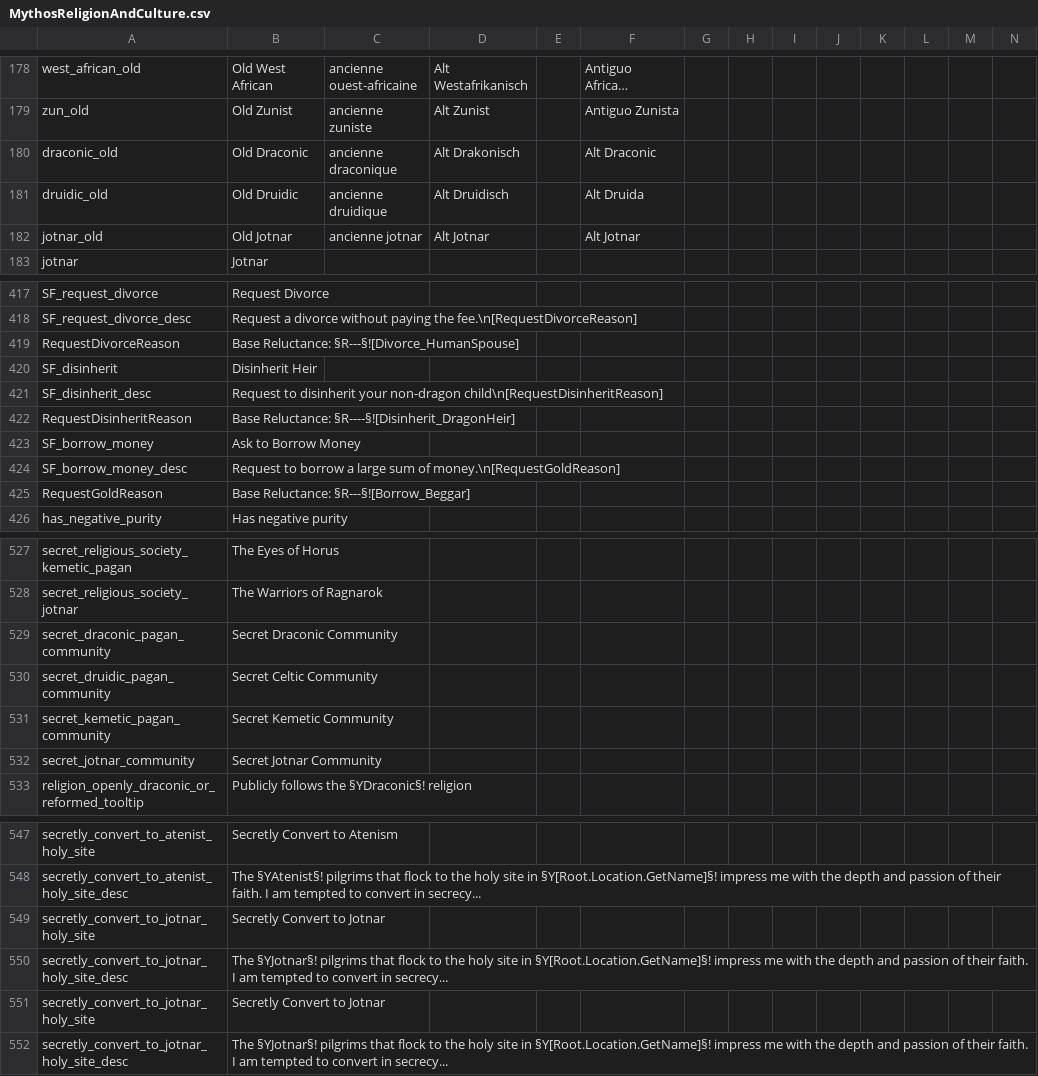
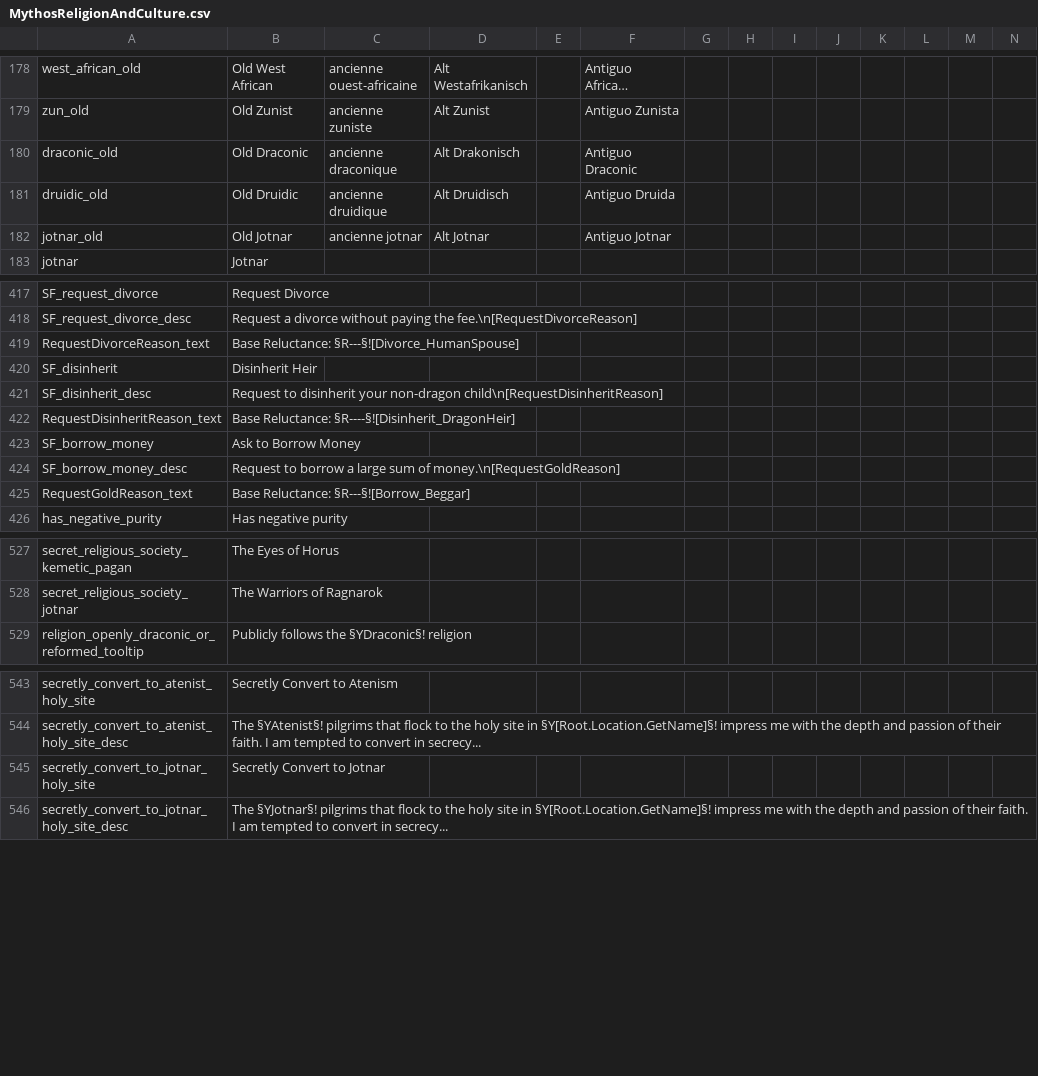
Before and after one commit to Leekoo/Mythos2, a CSV file: Mythos2/localisation/MythosReligionAndCulture.csv, drawn as a sheet; only a part is shown, gaps mark what is left out; long unchanged cells end in …; rows hold the shown columns only; the diff covers the shown part only; the diff names each change by its address in the sheet, - before the commit and + after, or states it on an @@ line.

Commit message:
Spanish fix for old religions

```diff
--- a/Mythos2/localisation/MythosReligionAndCulture.csv
+++ b/Mythos2/localisation/MythosReligionAndCulture.csv
-F180: Alt Draconic
+F180: Antiguo Draconic
-F181: Alt Druida
+F181: Antiguo Druida
-F182: Alt Jotnar
+F182: Antiguo Jotnar
-A419: RequestDivorceReason
+A419: RequestDivorceReason_text
-A422: RequestDisinheritReason
+A422: RequestDisinheritReason_text
-A425: RequestGoldReason
+A425: RequestGoldReason_text
-row 529: secret_draconic_pagan_community | Secret Draconic Community
-row 530: secret_druidic_pagan_community | Secret Celtic Community
-row 531: secret_kemetic_pagan_community | Secret Kemetic Community
-row 532: secret_jotnar_community | Secret Jotnar Community
-row 549: secretly_convert_to_jotnar_holy_site | Secretly Convert to Jotnar
-row 550: secretly_convert_to_jotnar_holy_site_desc | The §YJotnar§! pilgrims that flock to the holy site in §Y[Root.Location.GetName]§! impress me with the depth and passion of their faith. I am tempted to convert in secrecy...
```
Also changed, not shown: 2 edited cells elsewhere in this file.
